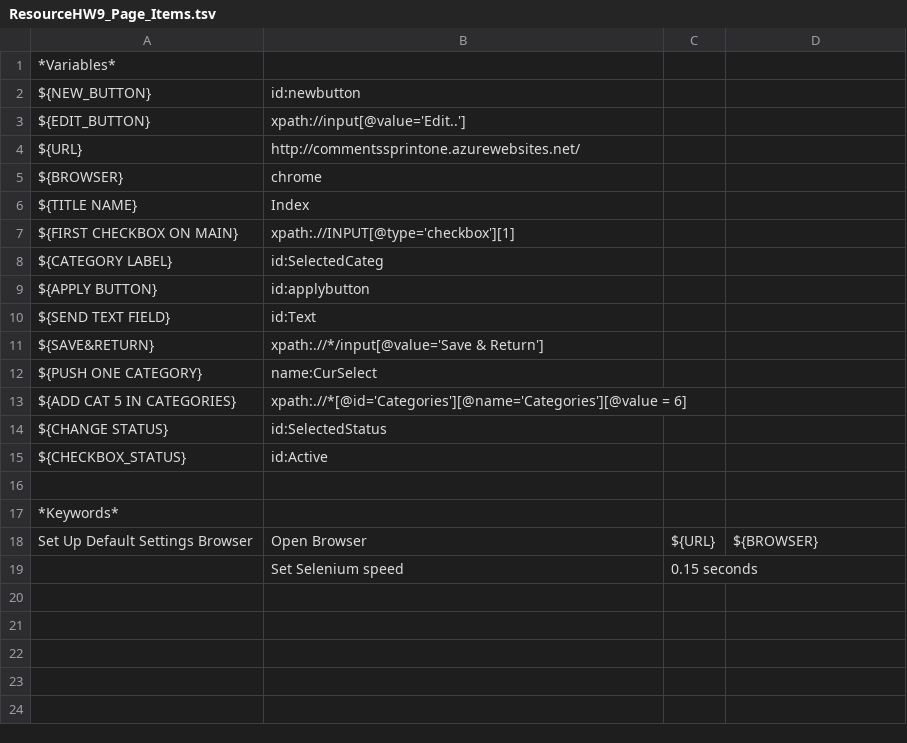
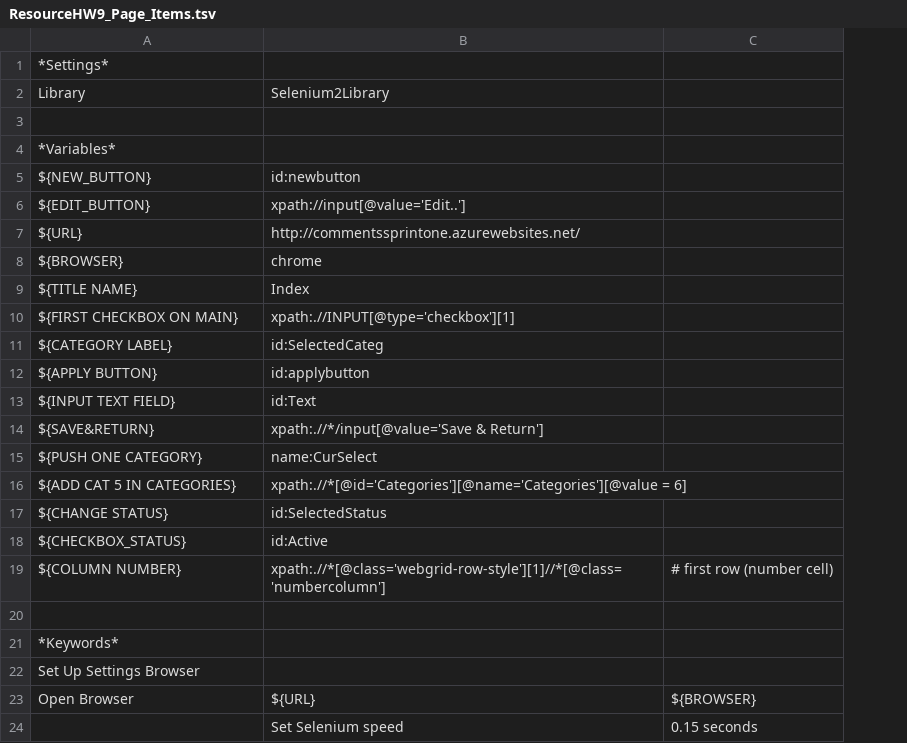
Before and after one commit to kozinvl/RobotFrameworkCourse, a TSV file: tasks/Resource/ResourceHW9_Page_Items.tsv, drawn as a sheet; removed rows and columns are numbered as before the commit, all else as after; the diff names each change by its address in the sheet, - before the commit and + after, or states it on an @@ line.

```diff
--- a/tasks/Resource/ResourceHW9_Page_Items.tsv
+++ b/tasks/Resource/ResourceHW9_Page_Items.tsv
-column C, empty
+row 1: *Settings*
+row 2: Library | Selenium2Library
+row 3: (empty)
-A13: ${SEND TEXT FIELD}
+A13: ${INPUT TEXT FIELD}
+row 19: ${COLUMN NUMBER} | xpath:.//*[@class='webgrid-row-style'][1]//*[@class='numbercolumn'] | # first row (number cell)
-row 18: Set Up Default Settings Browser | Open Browser | ${URL} | ${BROWSER}
-row 19:  | Set Selenium speed | 0.15 seconds
+row 22: Set Up Settings Browser
+row 23: Open Browser | ${URL} | ${BROWSER}
+row 24:  | Set Selenium speed | 0.15 seconds
```
Also changed, not shown: 8 other files.
